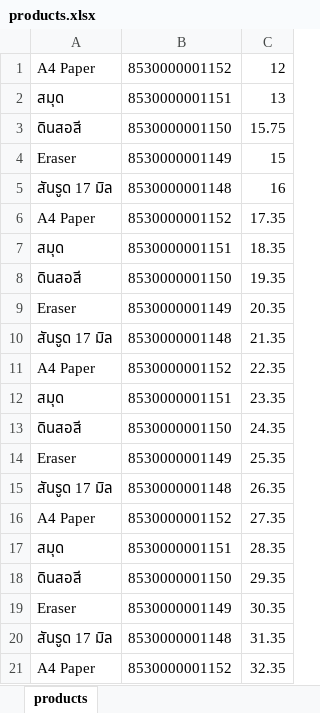
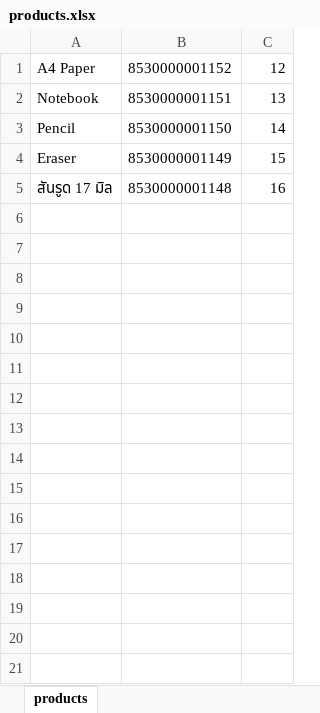
Before and after one commit to theerawatramchuen/barcode_app, an Excel workbook: products.xlsx, sheet products, drawn as a sheet; only a part is shown; values as stored, in another font and other column widths than the file's, no borders; removed rows and columns are numbered as before the commit, all else as after; the diff covers the shown part only; the diff names each change by its address in the sheet, - before the commit and + after, or states it on an @@ line.

```diff
--- a/products.xlsx (sheet products)
+++ b/products.xlsx (sheet products)
-A2: สมุด
+A2: Notebook
-row 3: ดินสอสี | 8530000001150 | 15.75
+row 3: Pencil | 8530000001150 | 14
-row 6: A4 Paper | 8530000001152 | 17.35
-row 7: สมุด | 8530000001151 | 18.35
-row 8: ดินสอสี | 8530000001150 | 19.35
-row 9: Eraser | 8530000001149 | 20.35
-row 10: สันรูด 17 มิล | 8530000001148 | 21.35
-row 11: A4 Paper | 8530000001152 | 22.35
-row 12: สมุด | 8530000001151 | 23.35
-row 13: ดินสอสี | 8530000001150 | 24.35
-row 14: Eraser | 8530000001149 | 25.35
-row 15: สันรูด 17 มิล | 8530000001148 | 26.35
-row 16: A4 Paper | 8530000001152 | 27.35
-row 17: สมุด | 8530000001151 | 28.35
-row 18: ดินสอสี | 8530000001150 | 29.35
-row 19: Eraser | 8530000001149 | 30.35
-row 20: สันรูด 17 มิล | 8530000001148 | 31.35
-row 21: A4 Paper | 8530000001152 | 32.35
```
Also changed, not shown: 19 removed rows elsewhere in this sheet, 1 other file.
